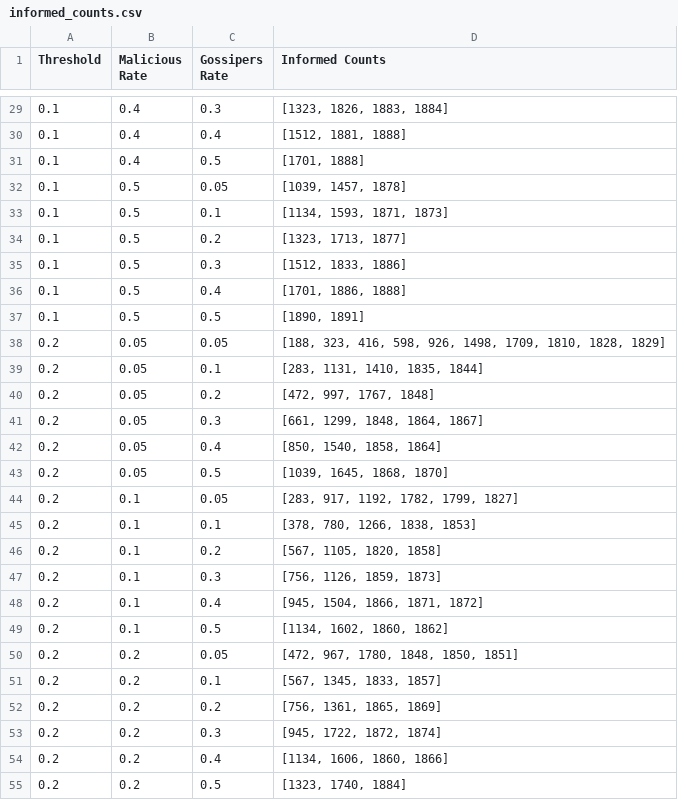
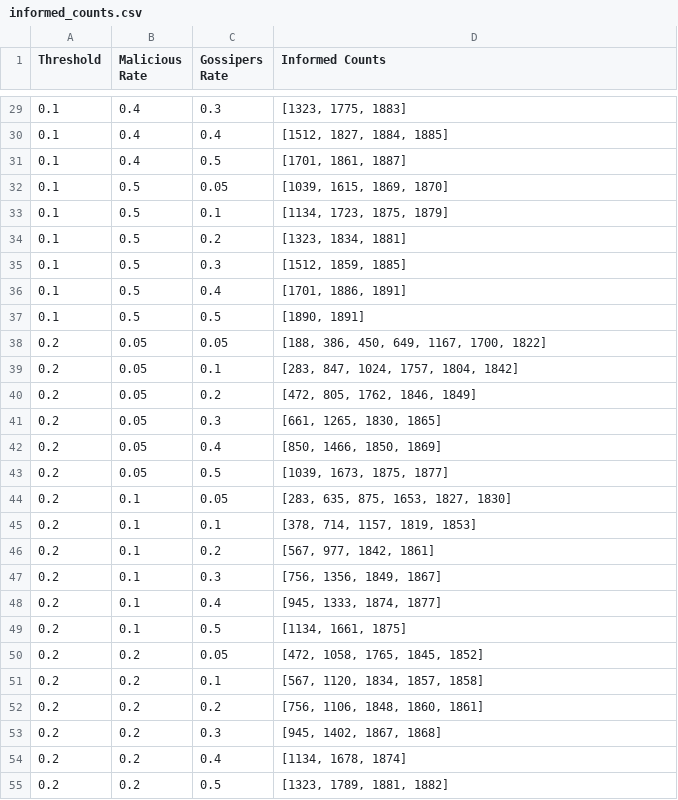
Before and after one commit to MohammadhoseinAbdollahi/Network-Analysis, a CSV file: informed_counts.csv, drawn as a sheet; only a part is shown, gaps mark what is left out; the diff covers the shown part only.

```diff
--- a/informed_counts.csv
+++ b/informed_counts.csv
@@ -29,27 +29,27 @@ Threshold,Malicious Rate,Gossipers Rate,Informed Counts
-0.1,0.4,0.3,"[1323, 1826, 1883, 1884]"
-0.1,0.4,0.4,"[1512, 1881, 1888]"
-0.1,0.4,0.5,"[1701, 1888]"
-0.1,0.5,0.05,"[1039, 1457, 1878]"
-0.1,0.5,0.1,"[1134, 1593, 1871, 1873]"
-0.1,0.5,0.2,"[1323, 1713, 1877]"
-0.1,0.5,0.3,"[1512, 1833, 1886]"
-0.1,0.5,0.4,"[1701, 1886, 1888]"
+0.1,0.4,0.3,"[1323, 1775, 1883]"
+0.1,0.4,0.4,"[1512, 1827, 1884, 1885]"
+0.1,0.4,0.5,"[1701, 1861, 1887]"
+0.1,0.5,0.05,"[1039, 1615, 1869, 1870]"
+0.1,0.5,0.1,"[1134, 1723, 1875, 1879]"
+0.1,0.5,0.2,"[1323, 1834, 1881]"
+0.1,0.5,0.3,"[1512, 1859, 1885]"
+0.1,0.5,0.4,"[1701, 1886, 1891]"
 0.1,0.5,0.5,"[1890, 1891]"
-0.2,0.05,0.05,"[188, 323, 416, 598, 926, 1498, 1709, 1810, 1828, 1829]"
-0.2,0.05,0.1,"[283, 1131, 1410, 1835, 1844]"
-0.2,0.05,0.2,"[472, 997, 1767, 1848]"
-0.2,0.05,0.3,"[661, 1299, 1848, 1864, 1867]"
-0.2,0.05,0.4,"[850, 1540, 1858, 1864]"
-0.2,0.05,0.5,"[1039, 1645, 1868, 1870]"
-0.2,0.1,0.05,"[283, 917, 1192, 1782, 1799, 1827]"
-0.2,0.1,0.1,"[378, 780, 1266, 1838, 1853]"
-0.2,0.1,0.2,"[567, 1105, 1820, 1858]"
-0.2,0.1,0.3,"[756, 1126, 1859, 1873]"
-0.2,0.1,0.4,"[945, 1504, 1866, 1871, 1872]"
-0.2,0.1,0.5,"[1134, 1602, 1860, 1862]"
-0.2,0.2,0.05,"[472, 967, 1780, 1848, 1850, 1851]"
-0.2,0.2,0.1,"[567, 1345, 1833, 1857]"
-0.2,0.2,0.2,"[756, 1361, 1865, 1869]"
-0.2,0.2,0.3,"[945, 1722, 1872, 1874]"
-0.2,0.2,0.4,"[1134, 1606, 1860, 1866]"
-0.2,0.2,0.5,"[1323, 1740, 1884]"
+0.2,0.05,0.05,"[188, 386, 450, 649, 1167, 1700, 1822]"
+0.2,0.05,0.1,"[283, 847, 1024, 1757, 1804, 1842]"
+0.2,0.05,0.2,"[472, 805, 1762, 1846, 1849]"
+0.2,0.05,0.3,"[661, 1265, 1830, 1865]"
+0.2,0.05,0.4,"[850, 1466, 1850, 1869]"
+0.2,0.05,0.5,"[1039, 1673, 1875, 1877]"
+0.2,0.1,0.05,"[283, 635, 875, 1653, 1827, 1830]"
+0.2,0.1,0.1,"[378, 714, 1157, 1819, 1853]"
+0.2,0.1,0.2,"[567, 977, 1842, 1861]"
+0.2,0.1,0.3,"[756, 1356, 1849, 1867]"
+0.2,0.1,0.4,"[945, 1333, 1874, 1877]"
+0.2,0.1,0.5,"[1134, 1661, 1875]"
+0.2,0.2,0.05,"[472, 1058, 1765, 1845, 1852]"
+0.2,0.2,0.1,"[567, 1120, 1834, 1857, 1858]"
+0.2,0.2,0.2,"[756, 1106, 1848, 1860, 1861]"
+0.2,0.2,0.3,"[945, 1402, 1867, 1868]"
+0.2,0.2,0.4,"[1134, 1678, 1874]"
+0.2,0.2,0.5,"[1323, 1789, 1881, 1882]"
```
Also changed, not shown: 149 edited cells elsewhere in this file, 59 other files.
